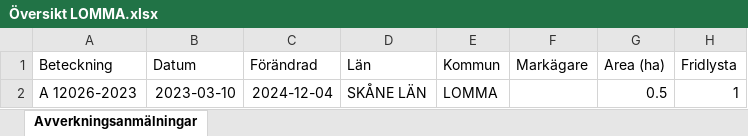
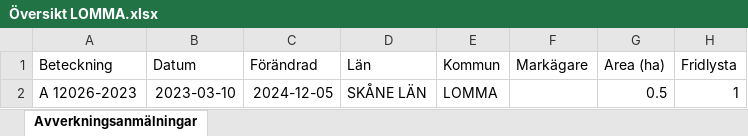
Before and after one commit to klasma/Logging_1262, an Excel workbook: Översikt LOMMA.xlsx, sheet Avverkningsanmälningar, drawn as a sheet; only a part is shown; values as stored, in another font and other column widths than the file's, no borders; the diff names each change by its address in the sheet, - before the commit and + after, or states it on an @@ line.

```diff
--- a/Översikt LOMMA.xlsx (sheet Avverkningsanmälningar)
+++ b/Översikt LOMMA.xlsx (sheet Avverkningsanmälningar)
-C2 (Förändrad): 2024-12-04
+C2 (Förändrad): 2024-12-05
```
Also changed, not shown: artfynd/A 12026-2023 artfynd.xlsx, 5 other files.
